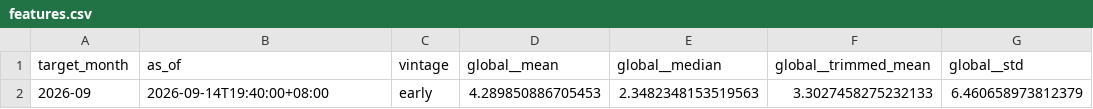
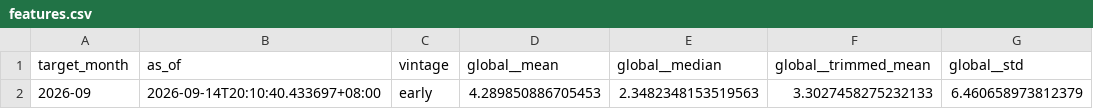
Before and after one commit to Emmanuelludo/china-ppi-nowcast, a CSV file: data/processed/vintages/2026-09/74d55289913d74a0/features.csv, drawn as a sheet; only a part is shown; the diff names each change by its address in the sheet, - before the commit and + after, or states it on an @@ line.

```diff
--- a/data/processed/vintages/2026-09/74d55289913d74a0/features.csv
+++ b/data/processed/vintages/2026-09/74d55289913d74a0/features.csv
-B2 (as_of): 2026-09-14T19:40:00+08:00
+B2 (as_of): 2026-09-14T20:10:40.433697+08:00
```
Also changed, not shown: 2 other files.
